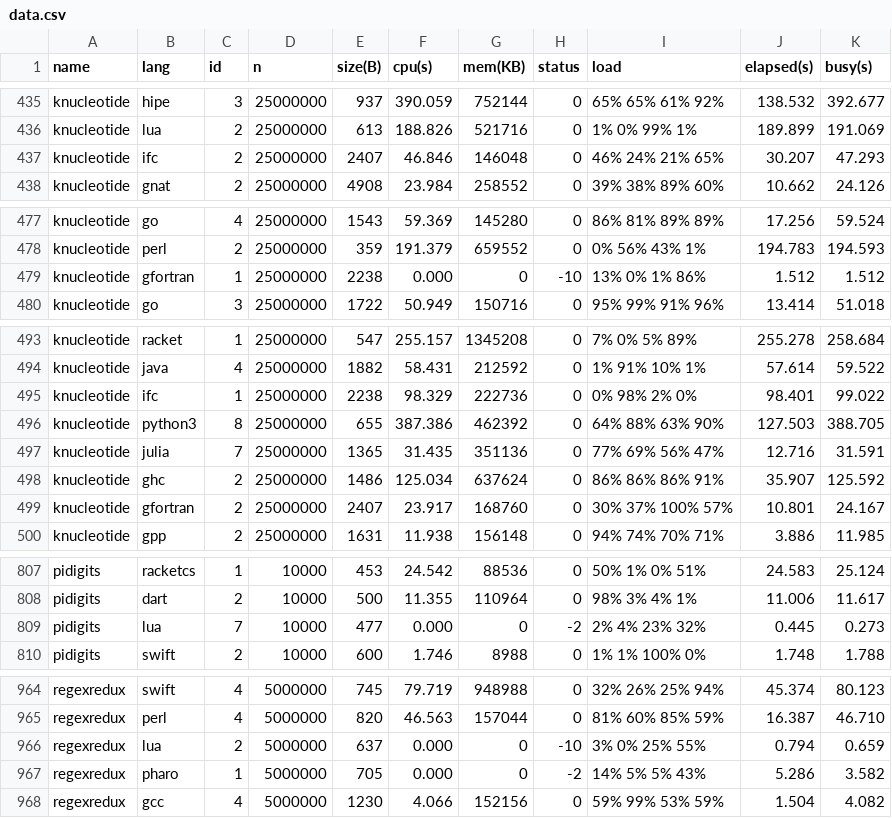
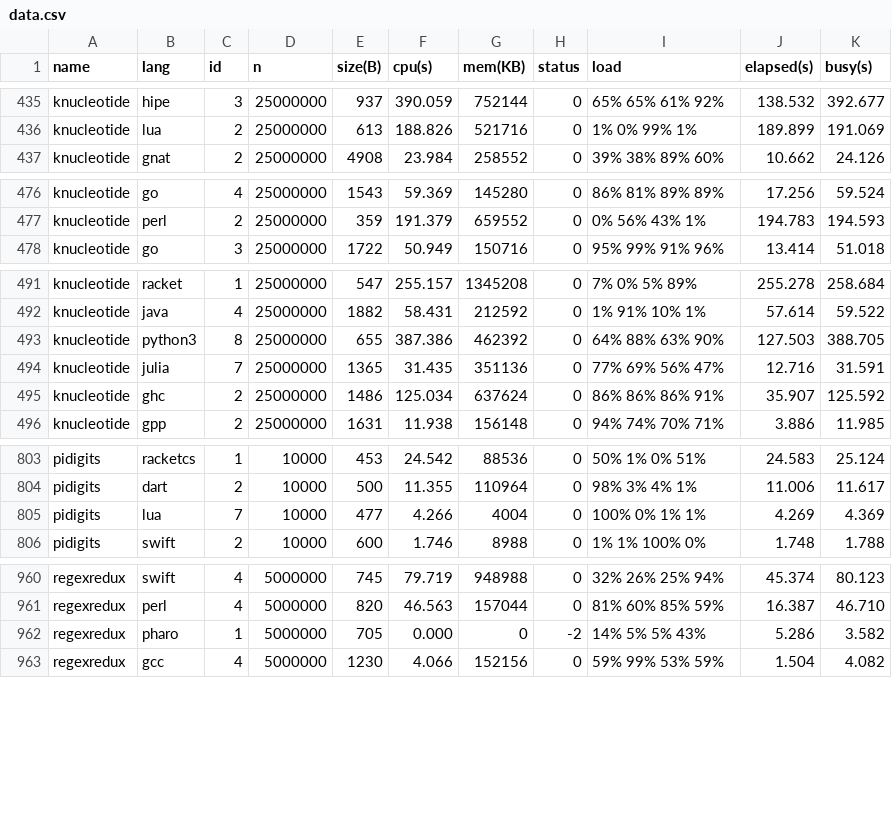
Before and after one commit to kirisky/benchmarks-game, a CSV file: public/data/data.csv, drawn as a sheet; only a part is shown, gaps mark what is left out; the diff covers the shown part only.

```diff
--- a/public/data/data.csv
+++ b/public/data/data.csv
@@ -436,3 +436,2 @@ knucleotide,hipe,3,25000000,937,390.059,752144,0,65% 65% 61% 92%,138.532,392.677
 knucleotide,lua,2,25000000,613,188.826,521716,0,1% 0% 99% 1%,189.899,191.069
-knucleotide,ifc,2,25000000,2407,46.846,146048,0,46% 24% 21% 65%,30.207,47.293
 knucleotide,gnat,2,25000000,4908,23.984,258552,0,39% 38% 89% 60%,10.662,24.126
@@ -478,3 +477,2 @@ knucleotide,go,4,25000000,1543,59.369,145280,0,86% 81% 89% 89%,17.256,59.524
 knucleotide,perl,2,25000000,359,191.379,659552,0,0% 56% 43% 1%,194.783,194.593
-knucleotide,gfortran,1,25000000,2238,0.000,0,-10,13% 0% 1% 86%,1.512,1.512
 knucleotide,go,3,25000000,1722,50.949,150716,0,95% 99% 91% 96%,13.414,51.018
@@ -494,3 +492,2 @@ knucleotide,racket,1,25000000,547,255.157,1345208,0,7% 0% 5% 89%,255.278,258.684
 knucleotide,java,4,25000000,1882,58.431,212592,0,1% 91% 10% 1%,57.614,59.522
-knucleotide,ifc,1,25000000,2238,98.329,222736,0,0% 98% 2% 0%,98.401,99.022
 knucleotide,python3,8,25000000,655,387.386,462392,0,64% 88% 63% 90%,127.503,388.705
@@ -498,3 +495,2 @@ knucleotide,julia,7,25000000,1365,31.435,351136,0,77% 69% 56% 47%,12.716,31.591
 knucleotide,ghc,2,25000000,1486,125.034,637624,0,86% 86% 86% 91%,35.907,125.592
-knucleotide,gfortran,2,25000000,2407,23.917,168760,0,30% 37% 100% 57%,10.801,24.167
 knucleotide,gpp,2,25000000,1631,11.938,156148,0,94% 74% 70% 71%,3.886,11.985
@@ -808,3 +804,3 @@ pidigits,racketcs,1,10000,453,24.542,88536,0,50% 1% 0% 51%,24.583,25.124
 pidigits,dart,2,10000,500,11.355,110964,0,98% 3% 4% 1%,11.006,11.617
-pidigits,lua,7,10000,477,0.000,0,-2,2% 4% 23% 32%,0.445,0.273
+pidigits,lua,7,10000,477,4.266,4004,0,100% 0% 1% 1%,4.269,4.369
 pidigits,swift,2,10000,600,1.746,8988,0,1% 1% 100% 0%,1.748,1.788
@@ -965,3 +961,2 @@ regexredux,swift,4,5000000,745,79.719,948988,0,32% 26% 25% 94%,45.374,80.123
 regexredux,perl,4,5000000,820,46.563,157044,0,81% 60% 85% 59%,16.387,46.710
-regexredux,lua,2,5000000,637,0.000,0,-10,3% 0% 25% 55%,0.794,0.659
 regexredux,pharo,1,5000000,705,0.000,0,-2,14% 5% 5% 43%,5.286,3.582
```
Also changed, not shown: 17 edited cells elsewhere in this file, public/data/alldata.csv, public/data/ndata.csv, 29 other files.
